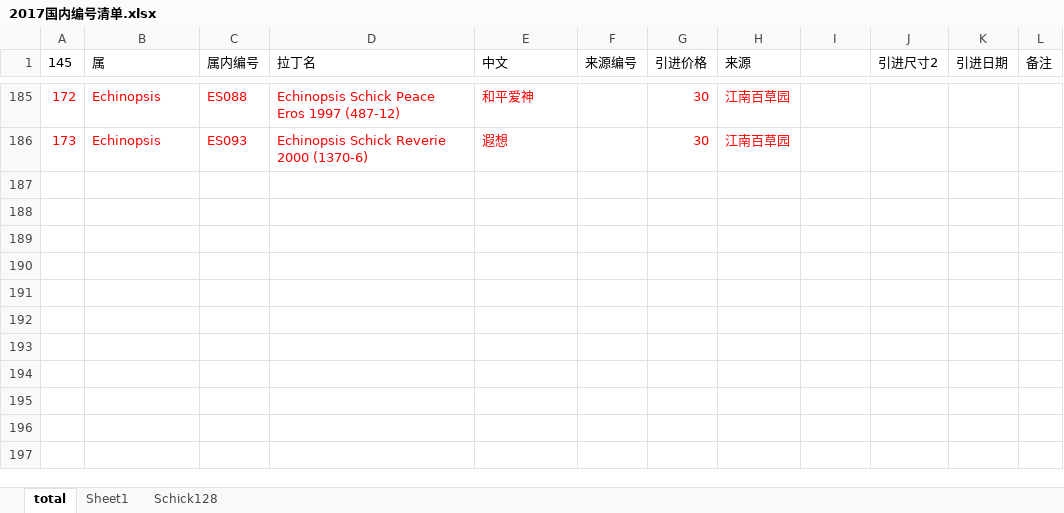
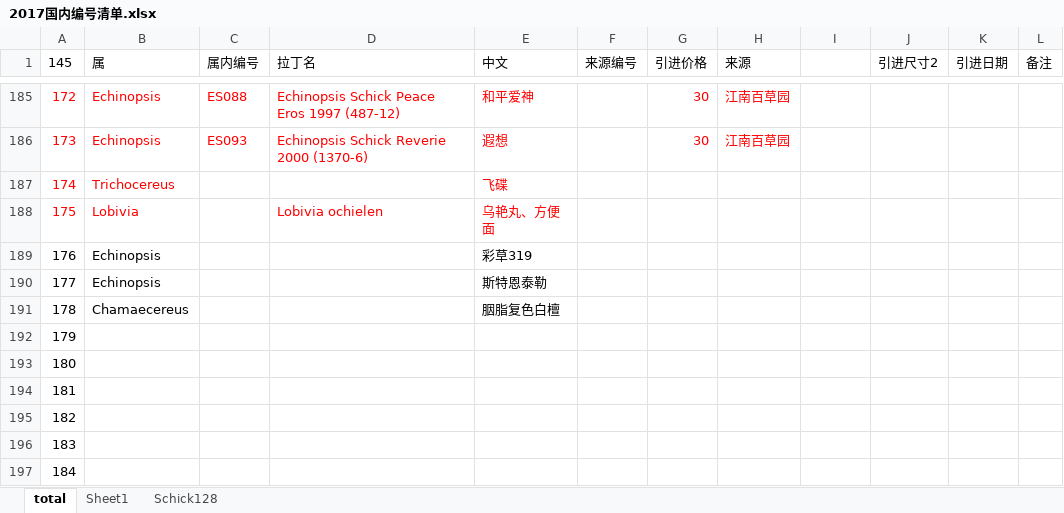
Before and after one commit to twtcom001/fall, an Excel workbook: 统计清单/2017国内编号清单.xlsx, sheet total, drawn as a sheet; only a part is shown, gaps mark what is left out; values as stored, in another font and other column widths than the file's, no borders; table styles not drawn; the diff names each change by its address in the sheet, - before the commit and + after, or states it on an @@ line.

Commit message:
111 Signed-off-by: twtcom001 <twtcom001@sina.com>

```diff
--- a/统计清单/2017国内编号清单.xlsx (sheet total)
+++ b/统计清单/2017国内编号清单.xlsx (sheet total)
+row 187: 174 | Trichocereus |  |  | 飞碟
+row 188: 175 | Lobivia |  | Lobivia ochielen | 乌艳丸、方便面
+row 189: 176 | Echinopsis |  |  | 彩草319
+row 190: 177 | Echinopsis |  |  | 斯特恩泰勒
+row 191: 178 | Chamaecereus |  |  | 胭脂复色白檀
+row 192: 179
+row 193: 180
+row 194: 181
+row 195: 182
+row 196: 183
+row 197: 184
```
